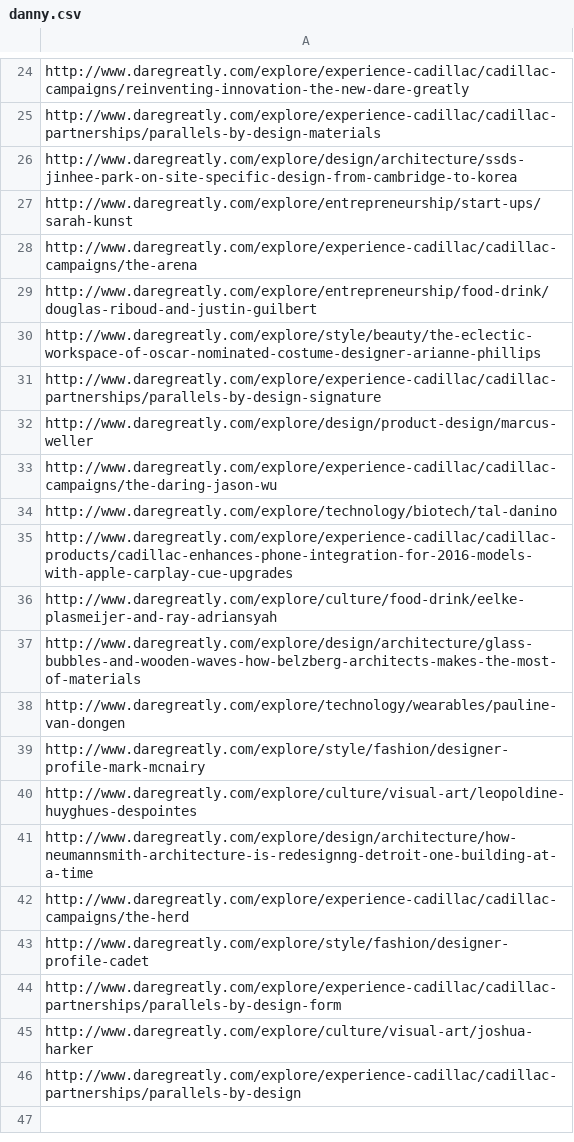
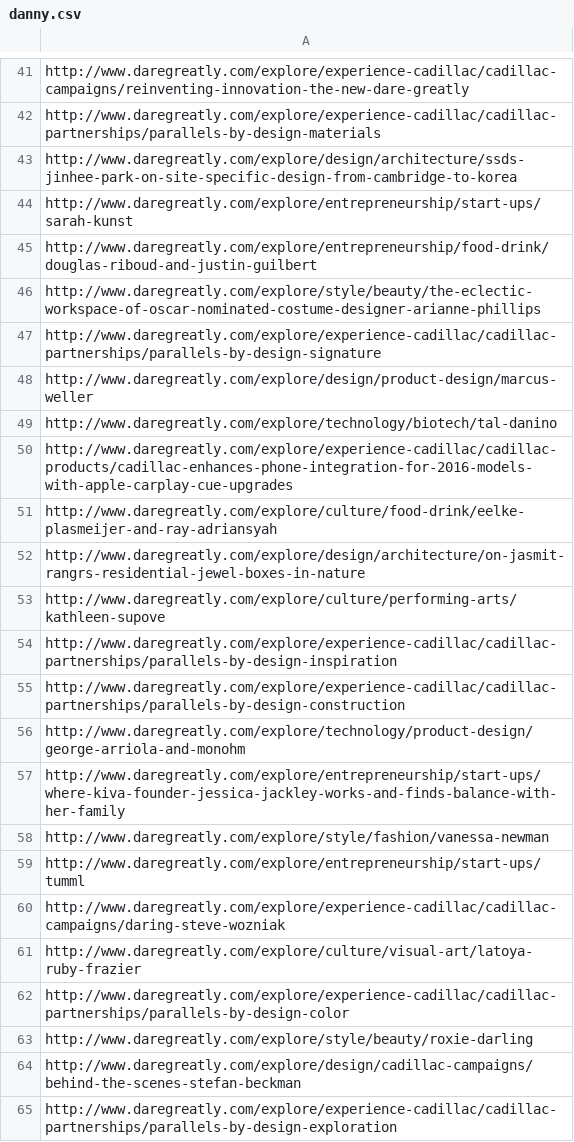
Before and after one commit to ew9001/Facebook, a CSV file: danny.csv, drawn as a sheet; only a part is shown, gaps mark what is left out; the diff covers the shown part only.

```diff
--- a/danny.csv
+++ b/danny.csv
@@ -27,3 +44,2 @@ http://www.daregreatly.com/explore/design/architecture/ssds-jinhee-park-on-site-
 http://www.daregreatly.com/explore/entrepreneurship/start-ups/sarah-kunst
-http://www.daregreatly.com/explore/experience-cadillac/cadillac-campaigns/the-arena
 http://www.daregreatly.com/explore/entrepreneurship/food-drink/douglas-riboud-and-justin-guilbert
@@ -32,3 +48,2 @@ http://www.daregreatly.com/explore/experience-cadillac/cadillac-partnerships/par
 http://www.daregreatly.com/explore/design/product-design/marcus-weller
-http://www.daregreatly.com/explore/experience-cadillac/cadillac-campaigns/the-daring-jason-wu
 http://www.daregreatly.com/explore/technology/biotech/tal-danino
@@ -36,11 +51,15 @@ http://www.daregreatly.com/explore/experience-cadillac/cadillac-products/cadilla
 http://www.daregreatly.com/explore/culture/food-drink/eelke-plasmeijer-and-ray-adriansyah
-http://www.daregreatly.com/explore/design/architecture/glass-bubbles-and-wooden-waves-how-belzberg-architects-makes-the-most-of-materials
-http://www.daregreatly.com/explore/technology/wearables/pauline-van-dongen
-http://www.daregreatly.com/explore/style/fashion/designer-profile-mark-mcnairy
-http://www.daregreatly.com/explore/culture/visual-art/leopoldine-huyghues-despointes
-http://www.daregreatly.com/explore/design/architecture/how-neumannsmith-architecture-is-redesignng-detroit-one-building-at-a-time
-http://www.daregreatly.com/explore/experience-cadillac/cadillac-campaigns/the-herd
-http://www.daregreatly.com/explore/style/fashion/designer-profile-cadet
-http://www.daregreatly.com/explore/experience-cadillac/cadillac-partnerships/parallels-by-design-form
-http://www.daregreatly.com/explore/culture/visual-art/joshua-harker
-http://www.daregreatly.com/explore/experience-cadillac/cadillac-partnerships/parallels-by-design
+http://www.daregreatly.com/explore/design/architecture/on-jasmit-rangrs-residential-jewel-boxes-in-nature
+http://www.daregreatly.com/explore/culture/performing-arts/kathleen-supove
+http://www.daregreatly.com/explore/experience-cadillac/cadillac-partnerships/parallels-by-design-inspiration
+http://www.daregreatly.com/explore/experience-cadillac/cadillac-partnerships/parallels-by-design-construction
+http://www.daregreatly.com/explore/technology/product-design/george-arriola-and-monohm
+http://www.daregreatly.com/explore/entrepreneurship/start-ups/where-kiva-founder-jessica-jackley-works-and-finds-balance-with-her-family
+http://www.daregreatly.com/explore/style/fashion/vanessa-newman
+http://www.daregreatly.com/explore/entrepreneurship/start-ups/tumml
+http://www.daregreatly.com/explore/experience-cadillac/cadillac-campaigns/daring-steve-wozniak
+http://www.daregreatly.com/explore/culture/visual-art/latoya-ruby-frazier
+http://www.daregreatly.com/explore/experience-cadillac/cadillac-partnerships/parallels-by-design-color
+http://www.daregreatly.com/explore/style/beauty/roxie-darling
+http://www.daregreatly.com/explore/design/cadillac-campaigns/behind-the-scenes-stefan-beckman
+http://www.daregreatly.com/explore/experience-cadillac/cadillac-partnerships/parallels-by-design-exploration
```
Also changed, not shown: 10 added rows and 17 edited cells elsewhere in this file, cadilac.csv, staging.csv, 1 other file.
